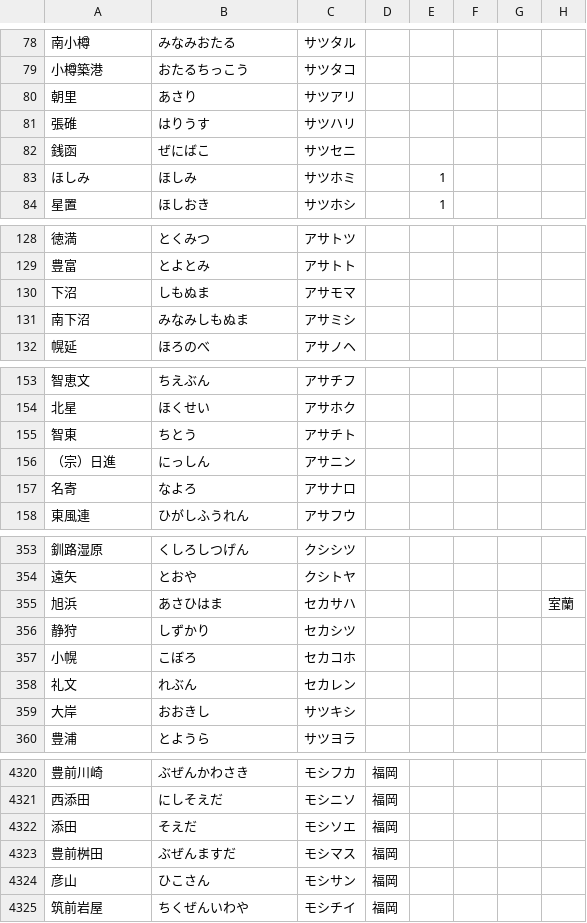
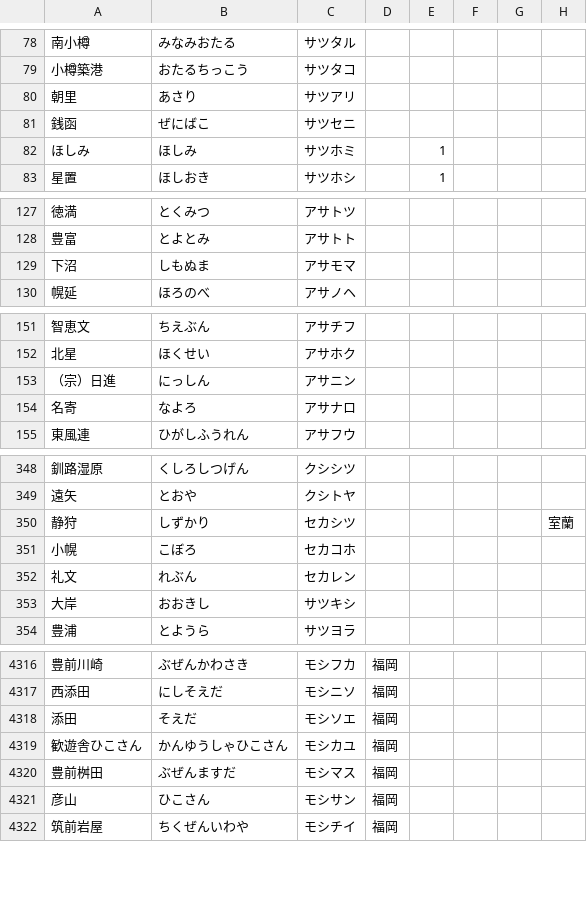
Before and after one commit to xkikeg/ares, a CSV file: data/station.csv, drawn as a sheet; only a part is shown, gaps mark what is left out; the diff covers the shown part only.

Commit message:
Added JR Shikoku & Kyushu kilos and deleted JR Hokkaido extinct station.
Added All the Shikoku & Kyushu station.

Stations below are deleted since they were scrapped in 2006.
張碓
南下沼
智東
中徳富
新栄野
旭浜
東幌糠

Still, Shinkansen lines are left to add.

```diff
--- a/data/station.csv
+++ b/data/station.csv
@@ -80,3 +80,2 @@
 "朝里","あさり","サツアリ",,,,,
-"張碓","はりうす","サツハリ",,,,,
 "銭函","ぜにばこ","サツセニ",,,,,
@@ -130,3 +129,2 @@
 "下沼","しもぬま","アサモマ",,,,,
-"南下沼","みなみしもぬま","アサミシ",,,,,
 "幌延","ほろのべ","アサノヘ",,,,,
@@ -154,3 +152,2 @@
 "北星","ほくせい","アサホク",,,,,
-"智東","ちとう","アサチト",,,,,
 "（宗）日進","にっしん","アサニン",,,,,
@@ -354,4 +349,3 @@
 "遠矢","とおや","クシトヤ",,,,,
-"旭浜","あさひはま","セカサハ",,,,,"室蘭"
-"静狩","しずかり","セカシツ",,,,,
+"静狩","しずかり","セカシツ",,,,,"室蘭"
 "小幌","こぼろ","セカコホ",,,,,
@@ -4322,2 +4318,3 @@
 "添田","そえだ","モシソエ","福岡",,,,
+"歓遊舎ひこさん","かんゆうしゃひこさん","モシカユ","福岡",,,,
 "豊前桝田","ぶぜんますだ","モシマス","福岡",,,,
```
Also changed, not shown: 3 added rows, 3 removed rows and 3 edited cells elsewhere in this file, 1 other file.
